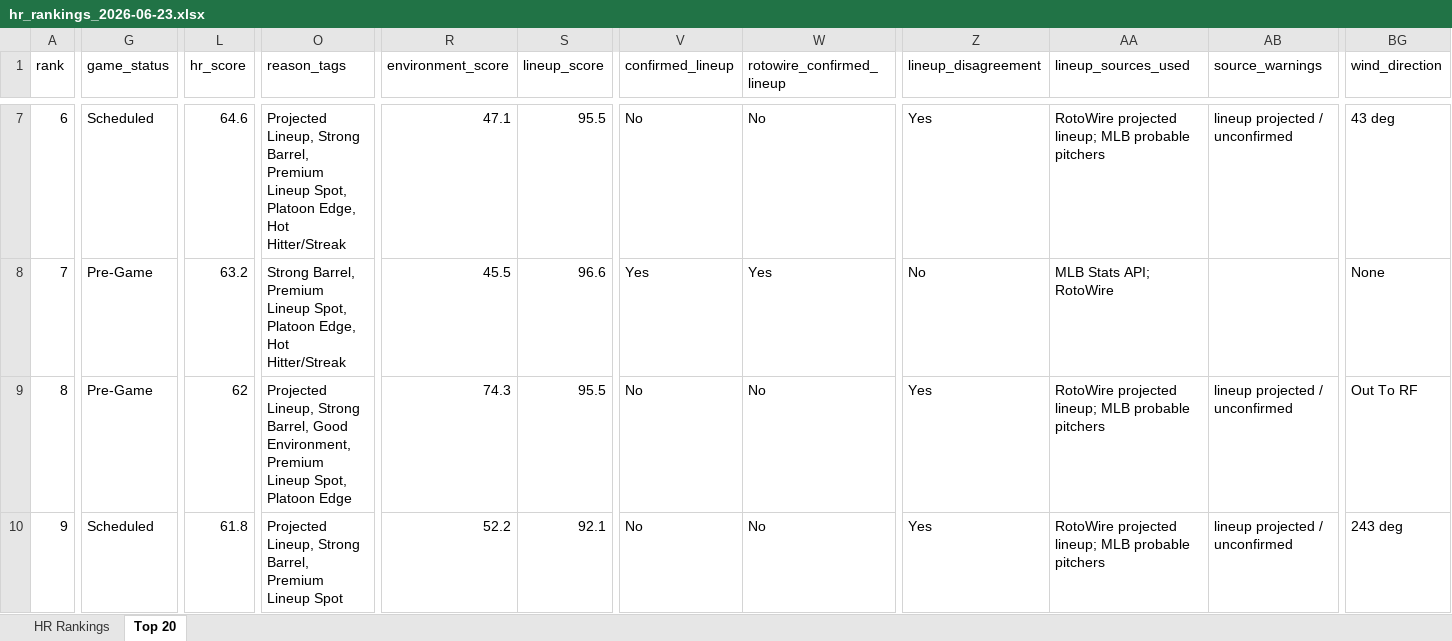
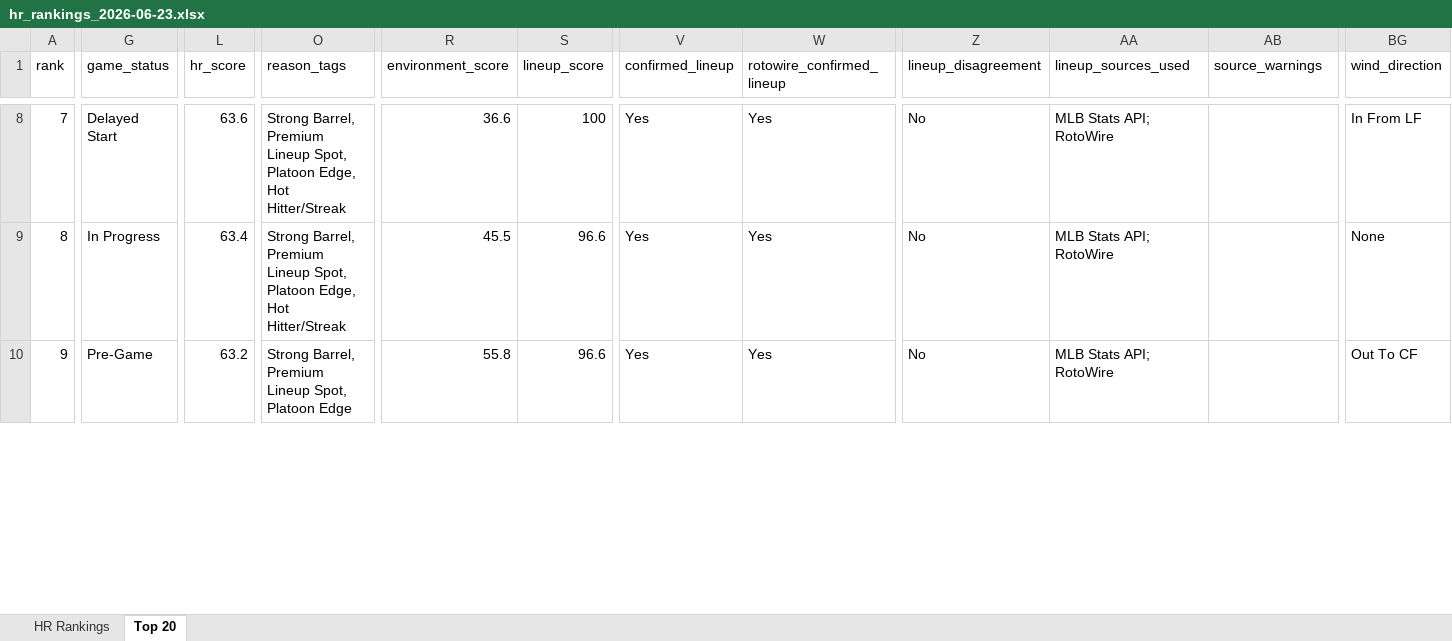
Before and after one commit to etbell28/ghost-analytics, an Excel workbook: outputs/daily/hr_rankings_2026-06-23.xlsx, sheet Top 20, drawn as a sheet; only a part is shown, gaps mark what is left out; values as stored, in another font and other column widths than the file's, no borders; removed rows and columns are numbered as before the commit, all else as after; rows hold the shown columns only; the diff covers the shown part only; the diff names each change by its address in the sheet, - before the commit and + after, or states it on an @@ line.

```diff
--- a/outputs/daily/hr_rankings_2026-06-23.xlsx (sheet Top 20)
+++ b/outputs/daily/hr_rankings_2026-06-23.xlsx (sheet Top 20)
-A8 (rank): 6
+A8 (rank): 7
-G8 (game_status): Scheduled
+G8 (game_status): Delayed Start
-L8 (hr_score): 64.6
+L8 (hr_score): 63.6
-O8 (reason_tags): Projected Lineup, Strong Barrel,…
+O8 (reason_tags): Strong Barrel,…
-R8 (environment_score): 47.1
+R8 (environment_score): 36.6
-S8 (lineup_score): 95.5
+S8 (lineup_score): 100
-V8 (confirmed_lineup): No
+V8 (confirmed_lineup): Yes
-W8 (rotowire_confirmed_lineup): No
+W8 (rotowire_confirmed_lineup): Yes
-Z8 (lineup_disagreement): Yes
+Z8 (lineup_disagreement): No
-AA8 (lineup_sources_used): RotoWire projected lineup; MLB probable pitchers
+AA8 (lineup_sources_used): MLB Stats API; RotoWire
-AB8 (source_warnings): lineup projected / unconfirmed
+AB8 (source_warnings): (empty)
-BG8 (wind_direction): 43 deg
+BG8 (wind_direction): In From LF
-A9 (rank): 7
+A9 (rank): 8
-G9 (game_status): Pre-Game
+G9 (game_status): In Progress
-L9 (hr_score): 63.2
+L9 (hr_score): 63.4
-row 9: 8 | Pre-Game | 62 | Projected Lineup, Strong Barrel, Good Environment, Premium Lineup Spot, Platoon Edge | 74.3 | 95.5 | No | No | Yes | RotoWire projected lineup; MLB probable pitchers | lineup projected / unconfirmed | Out To RF
-G10 (game_status): Scheduled
+G10 (game_status): Pre-Game
-L10 (hr_score): 61.8
+L10 (hr_score): 63.2
-O10 (reason_tags): Projected Lineup, Strong Barrel, Premium Lineup Spot
+O10 (reason_tags): Strong Barrel, Premium Lineup Spot, Platoon Edge
-R10 (environment_score): 52.2
+R10 (environment_score): 55.8
-S10 (lineup_score): 92.1
+S10 (lineup_score): 96.6
-V10 (confirmed_lineup): No
+V10 (confirmed_lineup): Yes
-W10 (rotowire_confirmed_lineup): No
+W10 (rotowire_confirmed_lineup): Yes
-Z10 (lineup_disagreement): Yes
+Z10 (lineup_disagreement): No
-AA10 (lineup_sources_used): RotoWire projected lineup; MLB probable pitchers
+AA10 (lineup_sources_used): MLB Stats API; RotoWire
-AB10 (source_warnings): lineup projected / unconfirmed
+AB10 (source_warnings): (empty)
-BG10 (wind_direction): 243 deg
+BG10 (wind_direction): Out To CF
```
Also changed, not shown: 1 added row and 640 edited cells elsewhere in this sheet, sheet HR Rankings, outputs/hr_rankings.xlsx, 8 other files.
